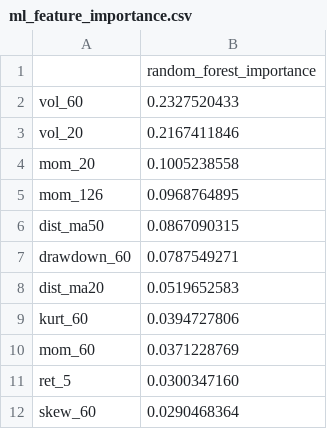
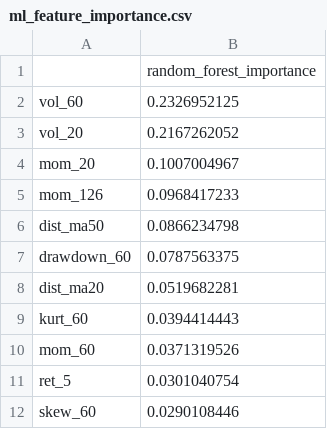
Before and after one commit to jainamh029/risk_management, a CSV file: results/ml_feature_importance.csv, drawn as a sheet.

```diff
--- a/results/ml_feature_importance.csv
+++ b/results/ml_feature_importance.csv
@@ -1,12 +1,12 @@
 ,random_forest_importance
-vol_60,0.2327520433
-vol_20,0.2167411846
-mom_20,0.1005238558
-mom_126,0.0968764895
-dist_ma50,0.0867090315
-drawdown_60,0.0787549271
-dist_ma20,0.0519652583
-kurt_60,0.0394727806
-mom_60,0.0371228769
-ret_5,0.0300347160
-skew_60,0.0290468364
+vol_60,0.2326952125
+vol_20,0.2167262052
+mom_20,0.1007004967
+mom_126,0.0968417233
+dist_ma50,0.0866234798
+drawdown_60,0.0787563375
+dist_ma20,0.0519682281
+kurt_60,0.0394414443
+mom_60,0.0371319526
+ret_5,0.0301040754
+skew_60,0.0290108446
```
Also changed, not shown: results/metrics.csv, results/ml_latest_forecasts.csv, 11 other files.
